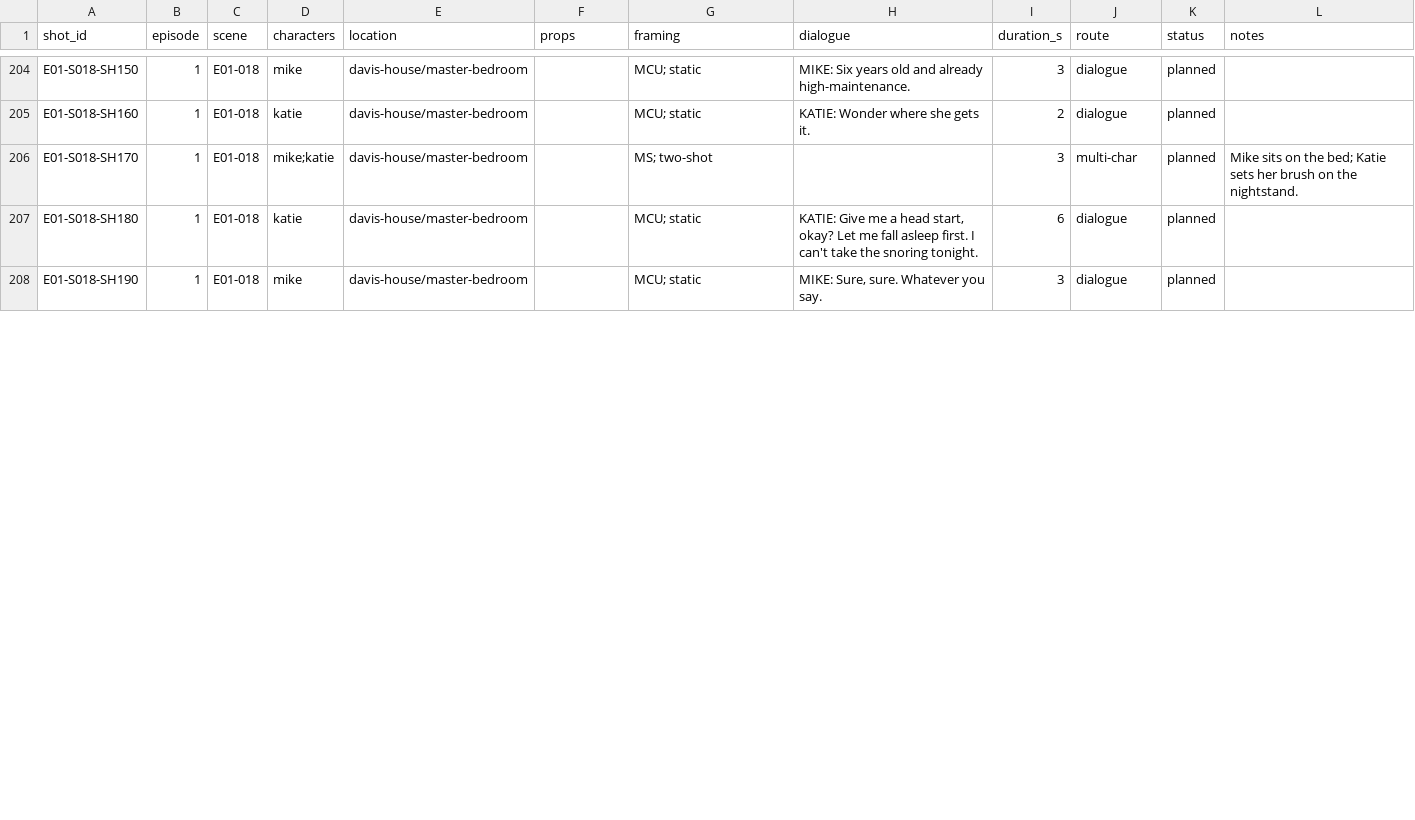
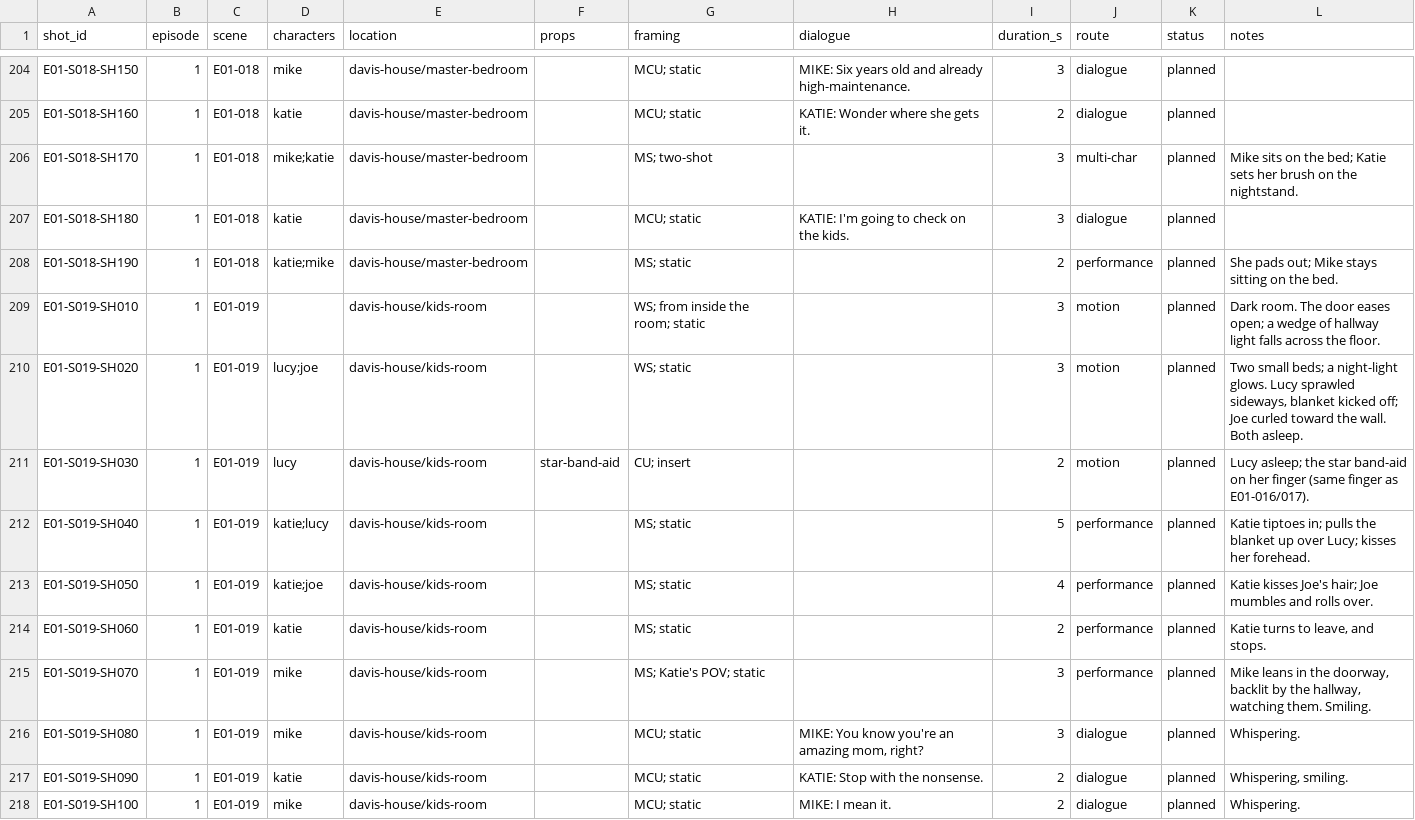
Before and after one commit to kfir1234/SparkFilm, a CSV file: production/shotlists/ep01.csv, drawn as a sheet; only a part is shown, gaps mark what is left out; the diff covers the shown part only.

```diff
--- a/production/shotlists/ep01.csv
+++ b/production/shotlists/ep01.csv
@@ -206,3 +206,13 @@ E01-S018-SH160,1,E01-018,katie,davis-house/master-bedroom,,MCU; static,KATIE: Wo
 E01-S018-SH170,1,E01-018,mike;katie,davis-house/master-bedroom,,MS; two-shot,,3,multi-char,planned,Mike sits on the bed; Katie sets her brush on the nightstand.
-E01-S018-SH180,1,E01-018,katie,davis-house/master-bedroom,,MCU; static,"KATIE: Give me a head start, okay? Let me fall asleep first. I can't take the snoring tonight.",6,dialogue,planned,
-E01-S018-SH190,1,E01-018,mike,davis-house/master-bedroom,,MCU; static,"MIKE: Sure, sure. Whatever you say.",3,dialogue,planned,
+E01-S018-SH180,1,E01-018,katie,davis-house/master-bedroom,,MCU; static,KATIE: I'm going to check on the kids.,3,dialogue,planned,
+E01-S018-SH190,1,E01-018,katie;mike,davis-house/master-bedroom,,MS; static,,2,performance,planned,She pads out; Mike stays sitting on the bed.
+E01-S019-SH010,1,E01-019,,davis-house/kids-room,,WS; from inside the room; static,,3,motion,planned,Dark room. The door eases open; a wedge of hallway light falls across the floor.
+E01-S019-SH020,1,E01-019,lucy;joe,davis-house/kids-room,,WS; static,,3,motion,planned,"Two small beds; a night-light glows. Lucy sprawled sideways, blanket kicked off; Joe curled toward the wall. Both asleep."
+E01-S019-SH030,1,E01-019,lucy,davis-house/kids-room,star-band-aid,CU; insert,,2,motion,planned,Lucy asleep; the star band-aid on her finger (same finger as E01-016/017).
+E01-S019-SH040,1,E01-019,katie;lucy,davis-house/kids-room,,MS; static,,5,performance,planned,Katie tiptoes in; pulls the blanket up over Lucy; kisses her forehead.
+E01-S019-SH050,1,E01-019,katie;joe,davis-house/kids-room,,MS; static,,4,performance,planned,Katie kisses Joe's hair; Joe mumbles and rolls over.
+E01-S019-SH060,1,E01-019,katie,davis-house/kids-room,,MS; static,,2,performance,planned,"Katie turns to leave, and stops."
+E01-S019-SH070,1,E01-019,mike,davis-house/kids-room,,MS; Katie's POV; static,,3,performance,planned,"Mike leans in the doorway, backlit by the hallway, watching them. Smiling."
+E01-S019-SH080,1,E01-019,mike,davis-house/kids-room,,MCU; static,"MIKE: You know you're an amazing mom, right?",3,dialogue,planned,Whispering.
+E01-S019-SH090,1,E01-019,katie,davis-house/kids-room,,MCU; static,KATIE: Stop with the nonsense.,2,dialogue,planned,"Whispering, smiling."
+E01-S019-SH100,1,E01-019,mike,davis-house/kids-room,,MCU; static,MIKE: I mean it.,2,dialogue,planned,Whispering.
```
Also changed, not shown: 5 added rows and 36 edited cells elsewhere in this file, 14 other files.
